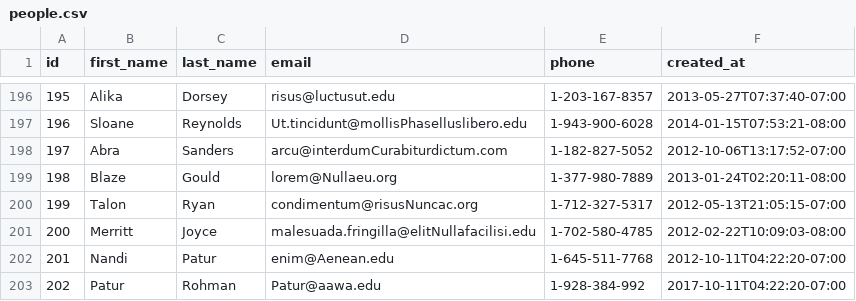
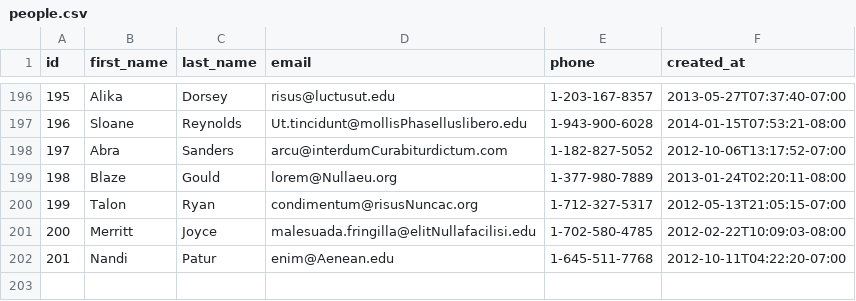
Before and after one commit to lively-fox-2017/parsing-data-async, a CSV file: people.csv, drawn as a sheet; only a part is shown, gaps mark what is left out; the diff names each change by its address in the sheet, - before the commit and + after, or states it on an @@ line.

Commit message:
parsing data async Done

```diff
--- a/people.csv
+++ b/people.csv
-row 203: 202 | Patur | Rohman | Patur@aawa.edu | 1-928-384-992 | 2017-10-11T04:22:20-07:00
```
Also changed, not shown: 1 other file.
